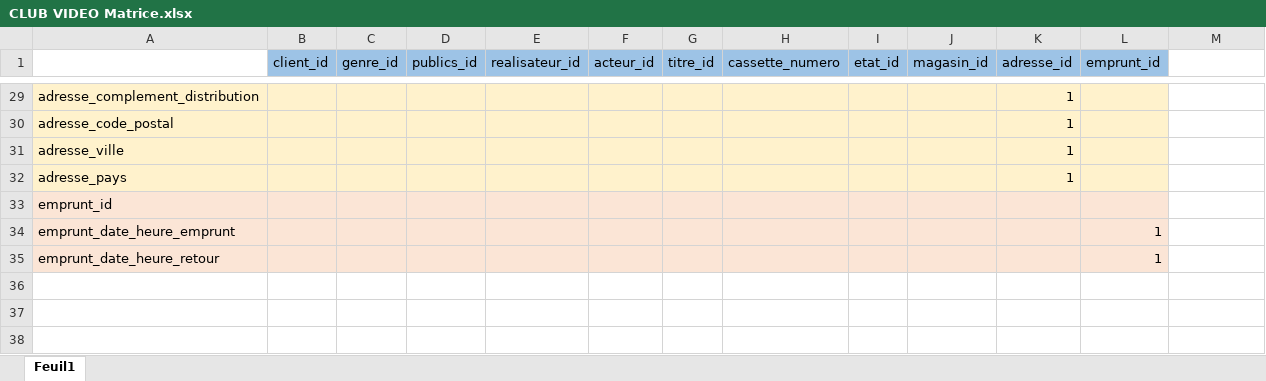
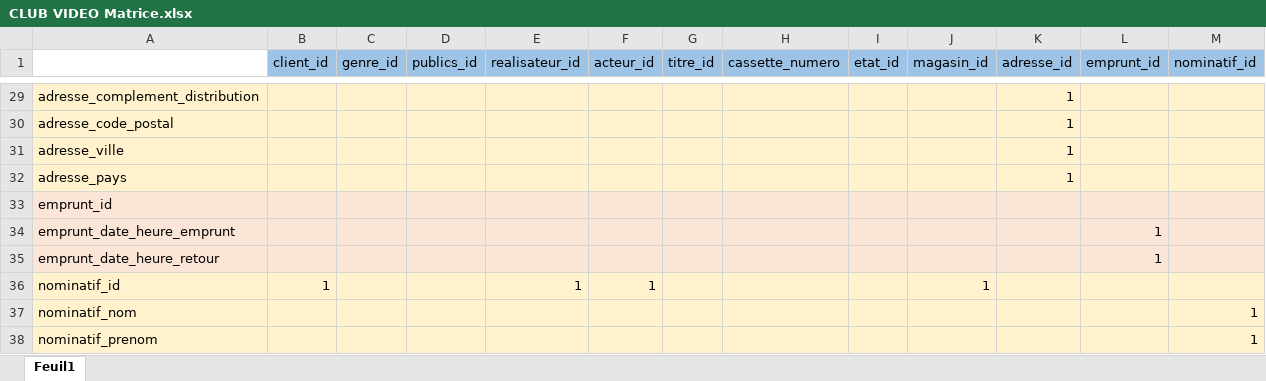
Before and after one commit to D-CRAVO/FORMATION-CDA-2210, an Excel workbook: 103_BaseDeDonnees/Exercices/204_ClubVideo/CLUB VIDEO Matrice.xlsx, sheet Feuil1, drawn as a sheet; only a part is shown, gaps mark what is left out; values as stored, in another font and other column widths than the file's, no borders; the diff covers the shown part only; the diff names each change by its address in the sheet, - before the commit and + after, or states it on an @@ line.

```diff
--- a/103_BaseDeDonnees/Exercices/204_ClubVideo/CLUB VIDEO Matrice.xlsx (sheet Feuil1)
+++ b/103_BaseDeDonnees/Exercices/204_ClubVideo/CLUB VIDEO Matrice.xlsx (sheet Feuil1)
-M1: (empty)
+M1: nominatif_id
-M1 fill: none
+M1 fill: #9DC3E6
-M29:M32 fill: none
+M29:M32 fill: #FFF2CC
-M33:M35 fill: none
+M33:M35 fill: #FBE5D6
+row 36: nominatif_id | 1 |  |  | 1 | 1 |  |  |  | 1
+row 37: nominatif_nom |  |  |  |  |  |  |  |  |  |  |  | 1
+row 38: nominatif_prenom |  |  |  |  |  |  |  |  |  |  |  | 1
```
Also changed, not shown: 8 hidden or unhidden rows and cell formats elsewhere in this sheet.
